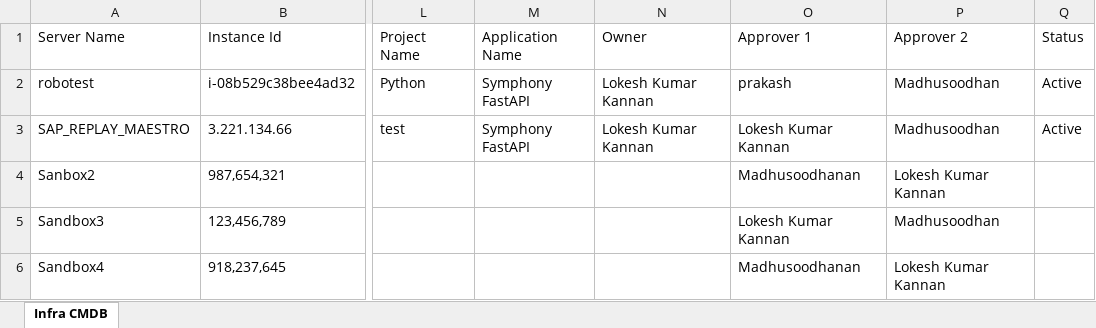
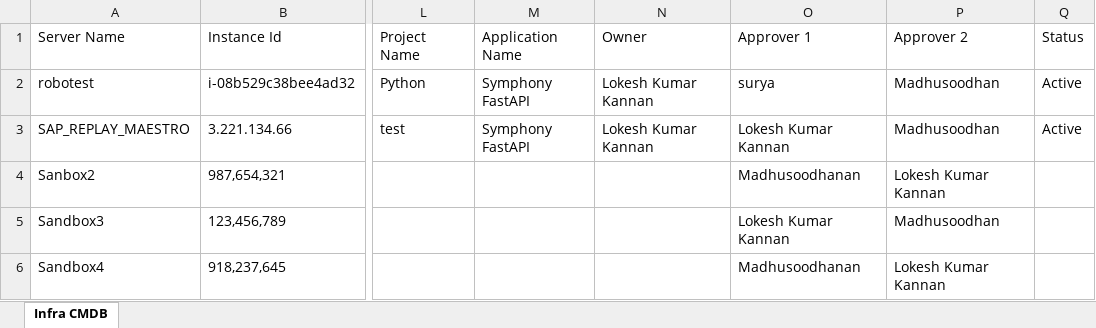
Before and after one commit to madhu-bcs/start-stop-vm, an Excel workbook: newstart/Infra_CMDB_Template.xlsx, sheet Infra CMDB, drawn as a sheet; only a part is shown, gaps mark what is left out; values as stored, in another font and other column widths than the file's, no borders; the diff names each change by its address in the sheet, - before the commit and + after, or states it on an @@ line.

Commit message:
surya

```diff
--- a/newstart/Infra_CMDB_Template.xlsx (sheet Infra CMDB)
+++ b/newstart/Infra_CMDB_Template.xlsx (sheet Infra CMDB)
-O2 (Approver 1): prakash
+O2 (Approver 1): surya
```
